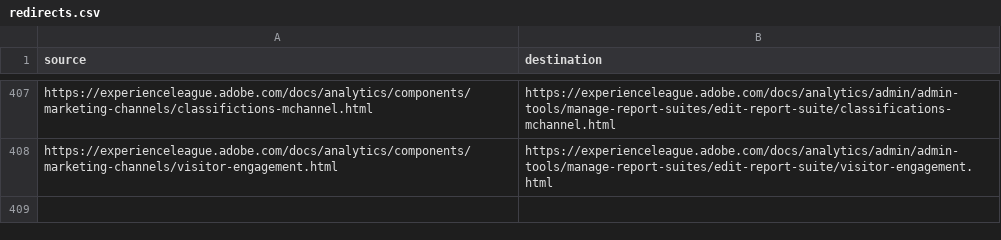
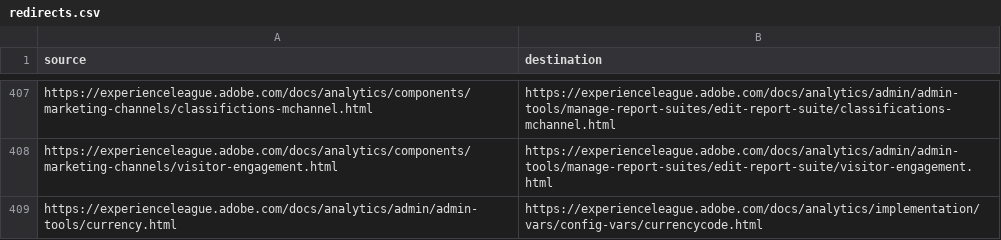
Before and after one commit to AdobeDocs/analytics.ja-JP, a CSV file: redirects.csv, drawn as a sheet; only a part is shown, gaps mark what is left out.

Commit message:
Sync non localizable files for core commit 9a226342cf37c32135139a6042d14b0146c029d0

```diff
--- a/redirects.csv
+++ b/redirects.csv
@@ -408 +408,2 @@ https://experienceleague.adobe.com/docs/analytics/components/marketing-channels/
 https://experienceleague.adobe.com/docs/analytics/components/marketing-channels/visitor-engagement.html,https://experienceleague.adobe.com/docs/analytics/admin/admin-tools/manage-report-suites/edit-report-suite/visitor-engagement.html
+https://experienceleague.adobe.com/docs/analytics/admin/admin-tools/currency.html,https://experienceleague.adobe.com/docs/analytics/implementation/vars/config-vars/currencycode.html
```
